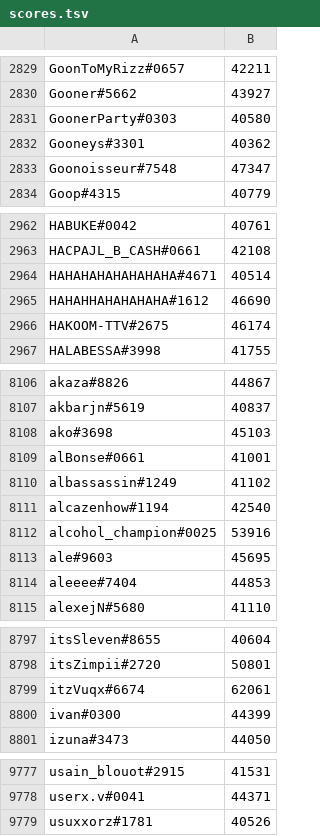
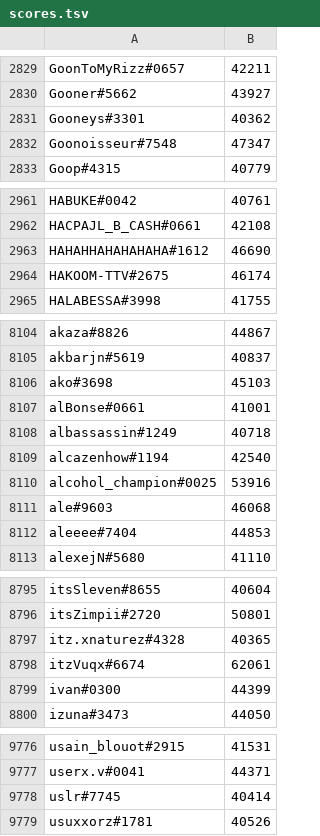
Before and after one commit to natanforestree/finals-radar, a TSV file: state/scores.tsv, drawn as a sheet; only a part is shown, gaps mark what is left out; the diff covers the shown part only.

```diff
--- a/state/scores.tsv
+++ b/state/scores.tsv
@@ -2830,3 +2830,2 @@ GoonToMyRizz#0657	42211
 Gooner#5662	43927
-GoonerParty#0303	40580
 Gooneys#3301	40362
@@ -2963,3 +2962,2 @@ HABUKE#0042	40761
 HACPAJL_B_CASH#0661	42108
-HAHAHAHAHAHAHAHA#4671	40514
 HAHAHHAHAHAHAHA#1612	46690
@@ -8109,6 +8107,6 @@ ako#3698	45103
 alBonse#0661	41001
-albassassin#1249	41102
+albassassin#1249	40718
 alcazenhow#1194	42540
 alcohol_champion#0025	53916
-ale#9603	45695
+ale#9603	46068
 aleeee#7404	44853
@@ -8798,2 +8796,3 @@ itsSleven#8655	40604
 itsZimpii#2720	50801
+itz.xnaturez#4328	40365
 itzVuqx#6674	62061
@@ -9778,2 +9777,3 @@ usain_blouot#2915	41531
 userx.v#0041	44371
+uslr#7745	40414
 usuxxorz#1781	40526
```
Also changed, not shown: 52 edited cells elsewhere in this file, state/activity.tsv, 4 other files.
